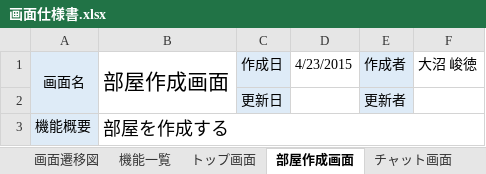
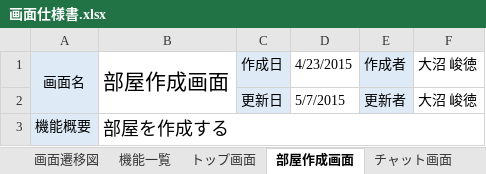
Before and after one commit to TakanoriOnuma/OriginalChatSystem, an Excel workbook: design/画面仕様書.xlsx, sheet 部屋作成画面, drawn as a sheet; values as stored, in another font and other column widths than the file's, no borders; charts and pictures not drawn; the diff names each change by its address in the sheet, - before the commit and + after, or states it on an @@ line.

Commit message:
部屋作成画面の修正
部屋の作成で不必要な設定（公開、非公開）を削除した
全て公開とし、プライベートなら鍵をかけるというスタンスでいく。

Signed-off-by: Takanori Onuma <s1000607@sendai-nct.jp>

```diff
--- a/design/画面仕様書.xlsx (sheet 部屋作成画面)
+++ b/design/画面仕様書.xlsx (sheet 部屋作成画面)
-D2: (empty)
+D2: 5/7/2015
-F2: (empty)
+F2: 大沼 峻徳
```
Also changed, not shown: charts or pictures.
